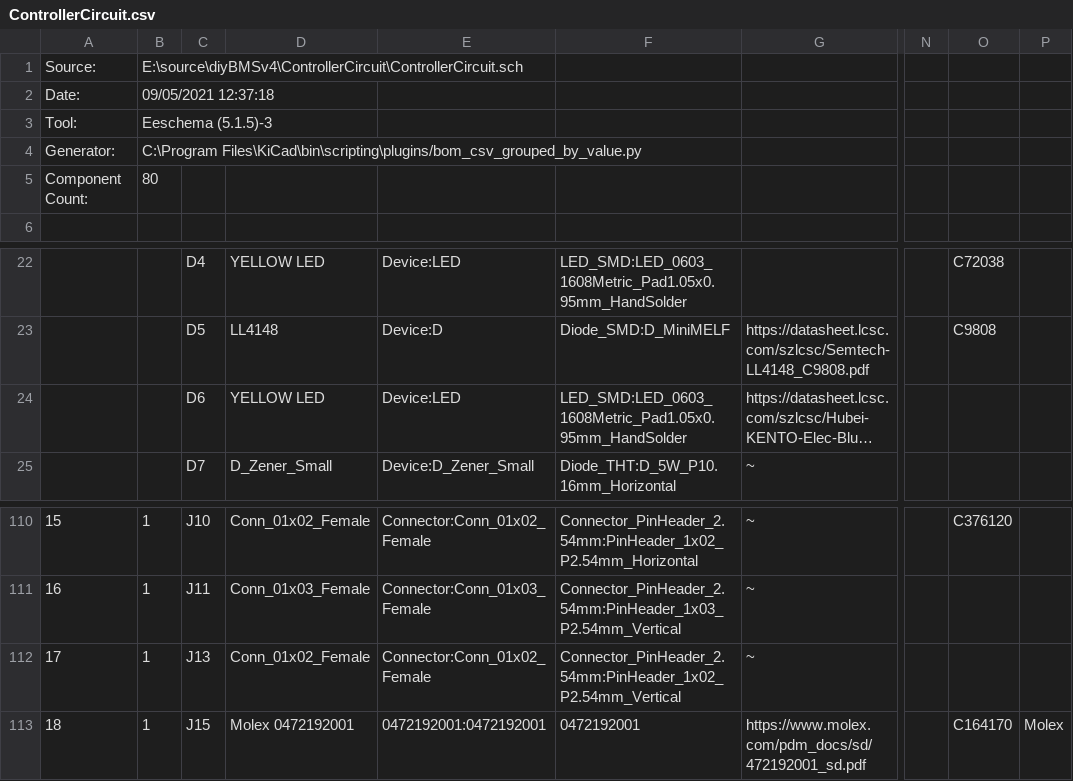
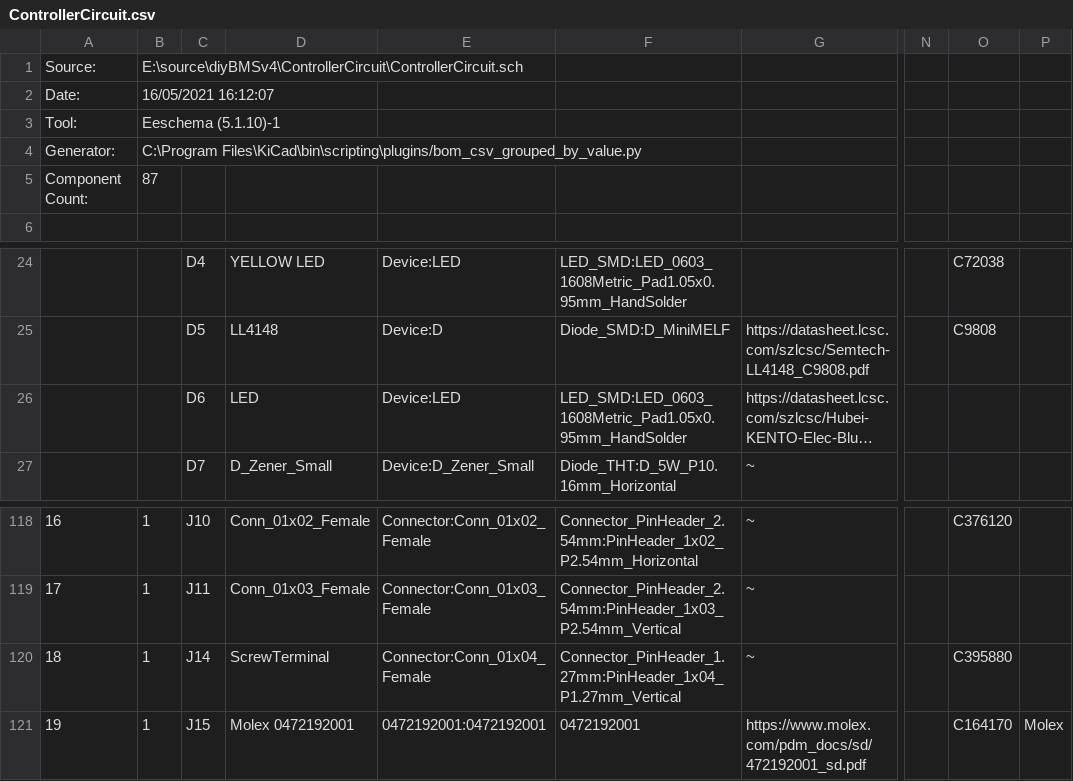
Before and after one commit to stuartpittaway/diyBMSv4, a CSV file: ControllerCircuit/ControllerCircuit.csv, drawn as a sheet; only a part is shown, gaps mark what is left out; long unchanged cells end in …; addresses are those after the commit; the diff covers the shown part only; the diff names each change by its address in the sheet, - before the commit and + after, or states it on an @@ line.

```diff
--- a/ControllerCircuit/ControllerCircuit.csv
+++ b/ControllerCircuit/ControllerCircuit.csv
-B2: 09/05/2021 12:37:18
+B2: 16/05/2021 16:12:07
-B3: Eeschema (5.1.5)-3
+B3: Eeschema (5.1.10)-1
-B5: 80
+B5: 87
-D26: YELLOW LED
+D26: LED
@@ column A renumbered from row 110 down @@
-C120: J13
+C120: J14
-D120: Conn_01x02_Female
+D120: ScrewTerminal
-E120: Connector:Conn_01x02_Female
+E120: Connector:Conn_01x04_Female
-F120: Connector_PinHeader_2.54mm:PinHeader_1x02_P2.54mm_Vertical
+F120: Connector_PinHeader_1.27mm:PinHeader_1x04_P1.27mm_Vertical
-O120: (empty)
+O120: C395880
```
Also changed, not shown: 13 added rows, 1 removed row and 15 edited cells elsewhere in this file, ControllerCircuit/ControllerCircuit_bom_jlc.csv, ControllerCircuit/ControllerCircuit_cpl_jlc.csv, 19 other files.
